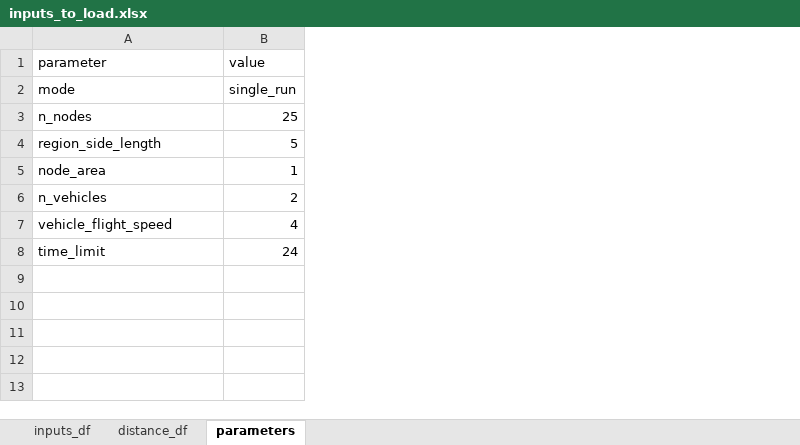
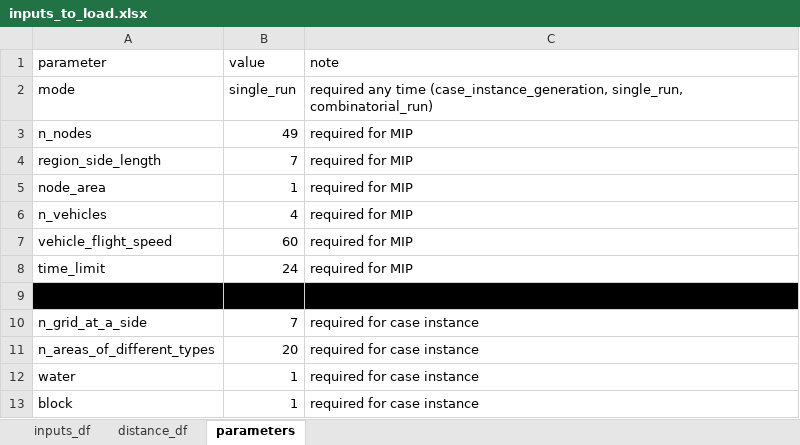
Before and after one commit to edasdemirlab/job-scheduling-fire-2025, an Excel workbook: inputs/inputs_to_load.xlsx, sheet parameters, drawn as a sheet; values as stored, in another font and other column widths than the file's, no borders; the diff names each change by its address in the sheet, - before the commit and + after, or states it on an @@ line.

Commit message:
add case instance generator feature

```diff
--- a/inputs/inputs_to_load.xlsx (sheet parameters)
+++ b/inputs/inputs_to_load.xlsx (sheet parameters)
+column C (note), rows 2-8: required any time (case_instance_generation, single_run, combinatorial_run) | required for MIP | required for MIP | required for MIP | required for MIP | required for MIP | required for MIP
-B3 (value): 25
+B3 (value): 49
-B4 (value): 5
+B4 (value): 7
-B6 (value): 2
+B6 (value): 4
-B7 (value): 4
+B7 (value): 60
+row 9: (empty)
+row 10: n_grid_at_a_side | 7 | required for case instance
+row 11: n_areas_of_different_types | 20 | required for case instance
+row 12: water | 1 | required for case instance
+row 13: block | 1 | required for case instance
```
Also changed, not shown: sheet distance_df, sheet inputs_df, 57 other files.
